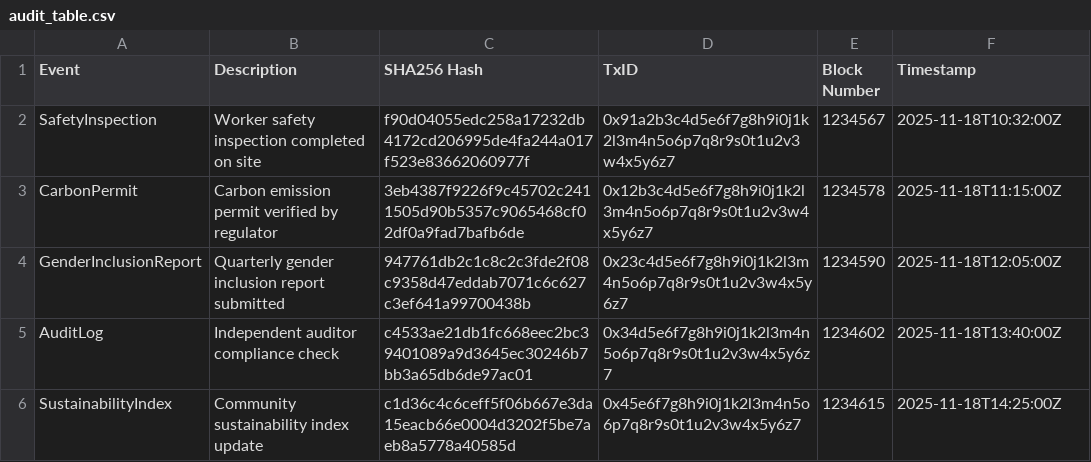
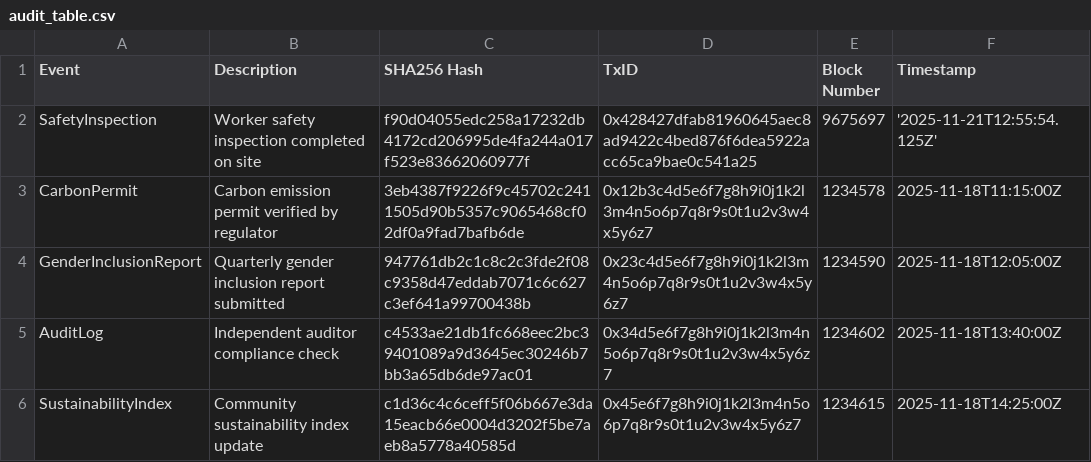
Before and after one commit to cmacademyconsulting/COS-Blockchain-Compliance-Tracker, a CSV file: appendix/audit_table.csv, drawn as a sheet.

Commit message:
Update audit_table.csv

```diff
--- a/appendix/audit_table.csv
+++ b/appendix/audit_table.csv
@@ -1,3 +1,3 @@
 Event,Description,SHA256 Hash,TxID,Block Number,Timestamp
-SafetyInspection,Worker safety inspection completed on site,f90d04055edc258a17232db4172cd206995de4fa244a017f523e83662060977f,0x91a2b3c4d5e6f7g8h9i0j1k2l3m4n5o6p7q8r9s0t1u2v3w4x5y6z7,1234567,2025-11-18T10:32:00Z
+SafetyInspection,Worker safety inspection completed on site,f90d04055edc258a17232db4172cd206995de4fa244a017f523e83662060977f,0x428427dfab81960645aec8ad9422c4bed876f6dea5922acc65ca9bae0c541a25,9675697,'2025-11-21T12:55:54.125Z'
 CarbonPermit,Carbon emission permit verified by regulator,3eb4387f9226f9c45702c2411505d90b5357c9065468cf02df0a9fad7bafb6de,0x12b3c4d5e6f7g8h9i0j1k2l3m4n5o6p7q8r9s0t1u2v3w4x5y6z7,1234578,2025-11-18T11:15:00Z
```
